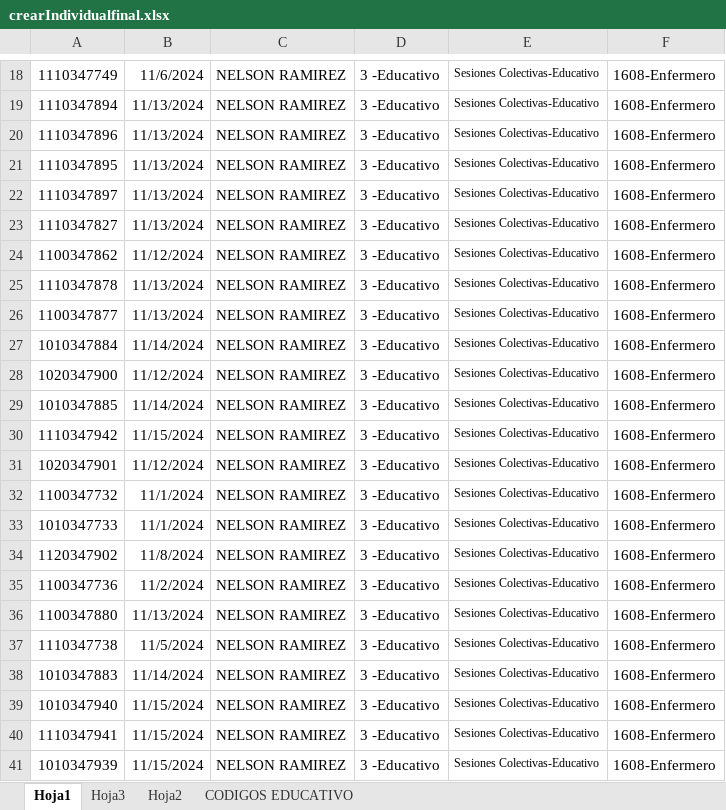
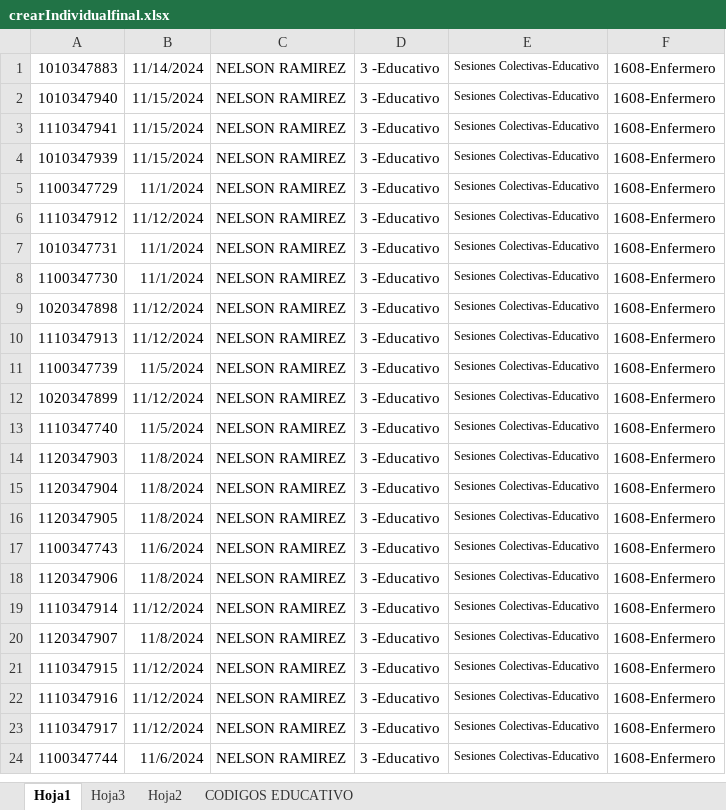
Before and after one commit to argg9822/validatorsGesi, an Excel workbook: crear_hc/crearIndividualfinal.xlsx, sheet Hoja1, drawn as a sheet; only a part is shown, gaps mark what is left out; the shorter side is filled out with more unchanged rows; values as stored, in another font and other column widths than the file's, no borders; the diff covers the shown part only; the diff names each change by its address in the sheet, - before the commit and + after, or states it on an @@ line.

```diff
--- a/crear_hc/crearIndividualfinal.xlsx (sheet Hoja1)
+++ b/crear_hc/crearIndividualfinal.xlsx (sheet Hoja1)
-row 18: 1110347749 | 11/6/2024 | NELSON RAMIREZ | 3 -Educativo | Sesiones Colectivas-Educativo | 1608-Enfermero
-row 19: 1110347894 | 11/13/2024 | NELSON RAMIREZ | 3 -Educativo | Sesiones Colectivas-Educativo | 1608-Enfermero
-row 20: 1110347896 | 11/13/2024 | NELSON RAMIREZ | 3 -Educativo | Sesiones Colectivas-Educativo | 1608-Enfermero
-row 21: 1110347895 | 11/13/2024 | NELSON RAMIREZ | 3 -Educativo | Sesiones Colectivas-Educativo | 1608-Enfermero
-row 22: 1110347897 | 11/13/2024 | NELSON RAMIREZ | 3 -Educativo | Sesiones Colectivas-Educativo | 1608-Enfermero
-row 23: 1110347827 | 11/13/2024 | NELSON RAMIREZ | 3 -Educativo | Sesiones Colectivas-Educativo | 1608-Enfermero
-row 24: 1100347862 | 11/12/2024 | NELSON RAMIREZ | 3 -Educativo | Sesiones Colectivas-Educativo | 1608-Enfermero
-row 25: 1110347878 | 11/13/2024 | NELSON RAMIREZ | 3 -Educativo | Sesiones Colectivas-Educativo | 1608-Enfermero
-row 26: 1100347877 | 11/13/2024 | NELSON RAMIREZ | 3 -Educativo | Sesiones Colectivas-Educativo | 1608-Enfermero
-row 27: 1010347884 | 11/14/2024 | NELSON RAMIREZ | 3 -Educativo | Sesiones Colectivas-Educativo | 1608-Enfermero
-row 28: 1020347900 | 11/12/2024 | NELSON RAMIREZ | 3 -Educativo | Sesiones Colectivas-Educativo | 1608-Enfermero
-row 29: 1010347885 | 11/14/2024 | NELSON RAMIREZ | 3 -Educativo | Sesiones Colectivas-Educativo | 1608-Enfermero
-row 30: 1110347942 | 11/15/2024 | NELSON RAMIREZ | 3 -Educativo | Sesiones Colectivas-Educativo | 1608-Enfermero
-row 31: 1020347901 | 11/12/2024 | NELSON RAMIREZ | 3 -Educativo | Sesiones Colectivas-Educativo | 1608-Enfermero
-row 32: 1100347732 | 11/1/2024 | NELSON RAMIREZ | 3 -Educativo | Sesiones Colectivas-Educativo | 1608-Enfermero
-row 33: 1010347733 | 11/1/2024 | NELSON RAMIREZ | 3 -Educativo | Sesiones Colectivas-Educativo | 1608-Enfermero
-row 34: 1120347902 | 11/8/2024 | NELSON RAMIREZ | 3 -Educativo | Sesiones Colectivas-Educativo | 1608-Enfermero
-row 35: 1100347736 | 11/2/2024 | NELSON RAMIREZ | 3 -Educativo | Sesiones Colectivas-Educativo | 1608-Enfermero
-row 36: 1100347880 | 11/13/2024 | NELSON RAMIREZ | 3 -Educativo | Sesiones Colectivas-Educativo | 1608-Enfermero
-row 37: 1110347738 | 11/5/2024 | NELSON RAMIREZ | 3 -Educativo | Sesiones Colectivas-Educativo | 1608-Enfermero
```
Also changed, not shown: 17 removed rows elsewhere in this sheet, 1 other file.
